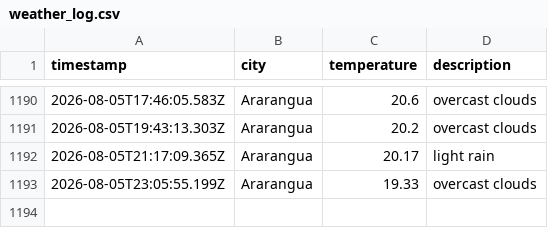
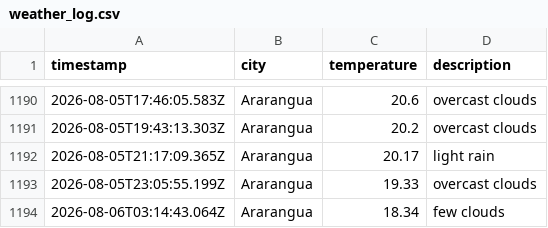
Before and after one commit to moniafavaro/weatherAppJS, a CSV file: data/weather_log.csv, drawn as a sheet; only a part is shown, gaps mark what is left out; the diff names each change by its address in the sheet, - before the commit and + after, or states it on an @@ line.

```diff
--- a/data/weather_log.csv
+++ b/data/weather_log.csv
+row 1194: 2026-08-06T03:14:43.064Z | Ararangua | 18.34 | few clouds
```
Also changed, not shown: 1 other file.
